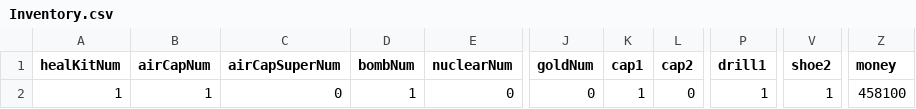
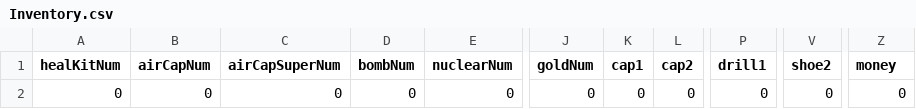
Before and after one commit to PineT00/DigBoy_Koong, a CSV file: Koong Bin/tables/save/Inventory.csv, drawn as a sheet; only a part is shown, gaps mark what is left out; the diff names each change by its address in the sheet, - before the commit and + after, or states it on an @@ line.

```diff
--- a/Koong Bin/tables/save/Inventory.csv
+++ b/Koong Bin/tables/save/Inventory.csv
-A2 (healKitNum): 1
+A2 (healKitNum): 0
-B2 (airCapNum): 1
+B2 (airCapNum): 0
-D2 (bombNum): 1
+D2 (bombNum): 0
-K2 (cap1): 1
+K2 (cap1): 0
-P2 (drill1): 1
+P2 (drill1): 0
-V2 (shoe2): 1
+V2 (shoe2): 0
-Z2 (money): 458100
+Z2 (money): 0
```
Also changed, not shown: Koong Bin/tables/MapTable60200.csv, Koong Bin/tables/save/MapTableSave.csv, 17 other files.
